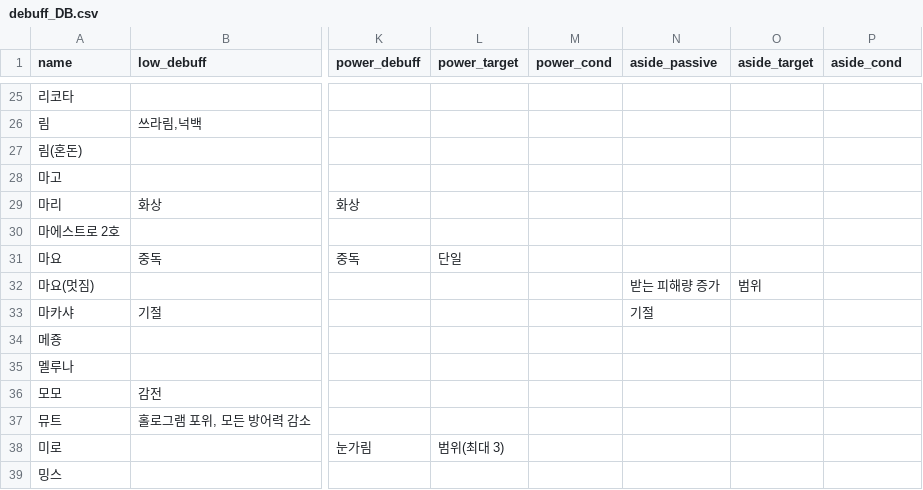
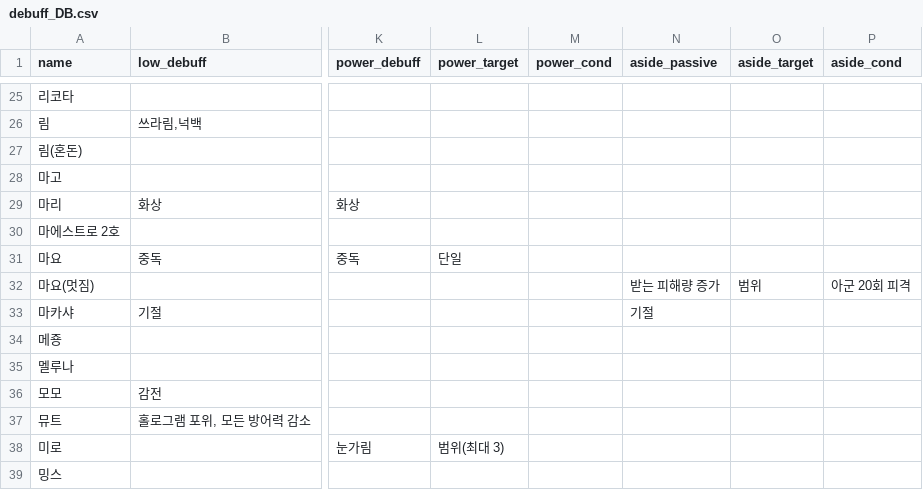
Before and after one commit to mediate1082/Trickal-Revive-Skill-Guide-Beta-0.8, a CSV file: data/debuff_DB.csv, drawn as a sheet; only a part is shown, gaps mark what is left out; the diff names each change by its address in the sheet, - before the commit and + after, or states it on an @@ line.

```diff
--- a/data/debuff_DB.csv
+++ b/data/debuff_DB.csv
-P32 (aside_cond): (empty)
+P32 (aside_cond): 아군 20회 피격
```
Also changed, not shown: data/buff_DB.csv, data/buff_desc_DB.csv, 4 other files.
